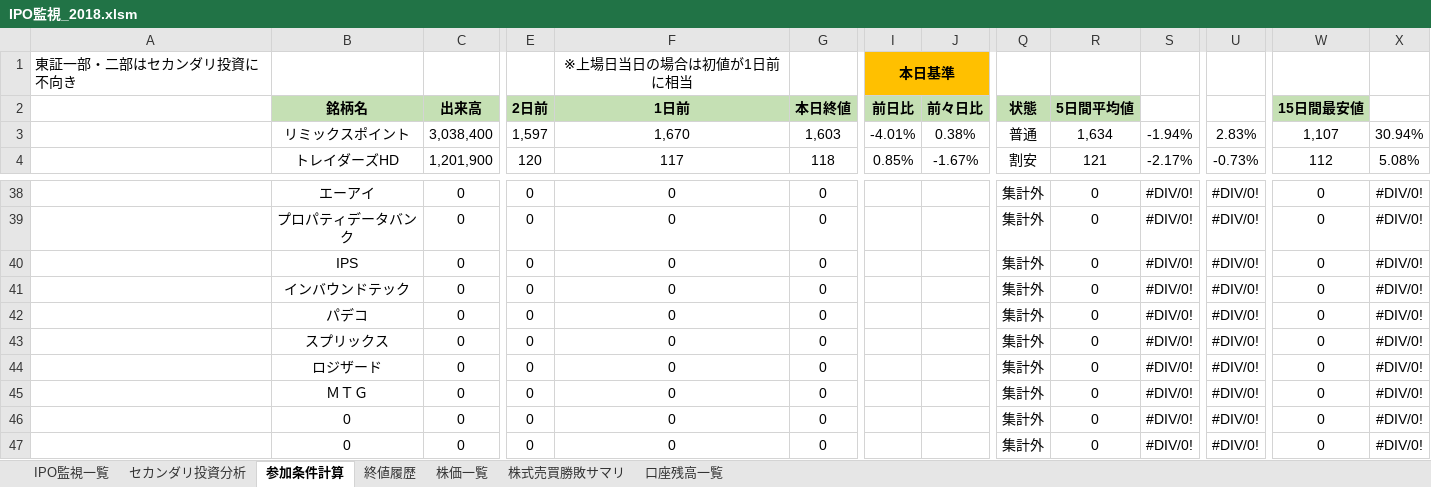
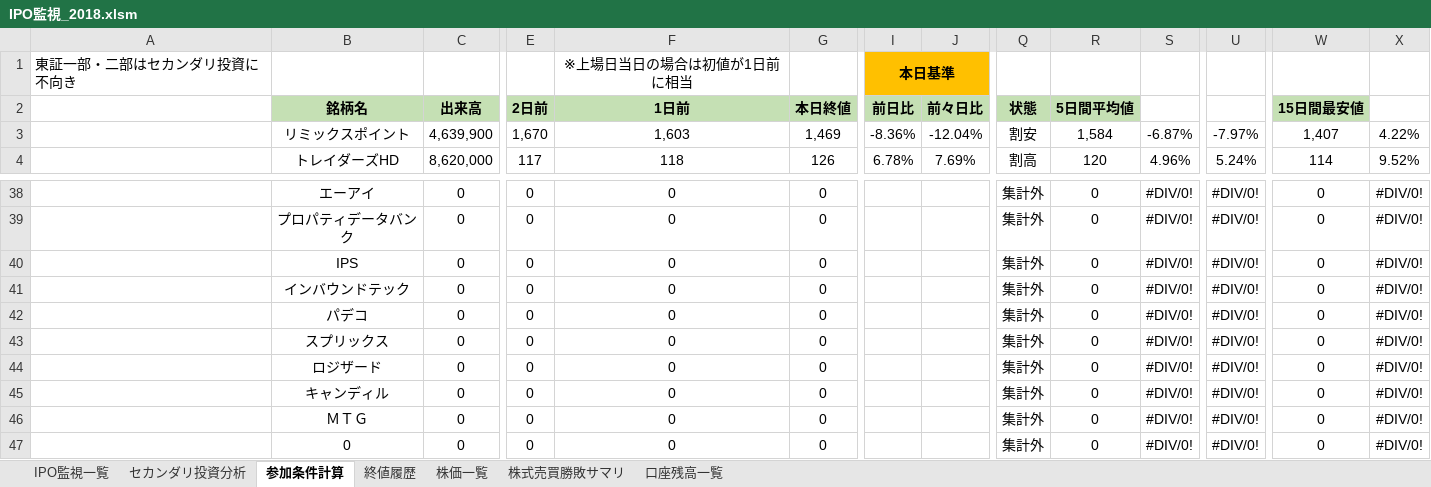
Before and after one commit to tarookyu/IPO, an Excel workbook: IPO監視_2018.xlsm, sheet 参加条件計算, drawn as a sheet; only a part is shown, gaps mark what is left out; values as stored, in another font and other column widths than the file's, no borders; conditional formats not drawn; removed rows and columns are numbered as before the commit, all else as after; rows hold the shown columns only; the diff covers the shown part only; the diff names each change by its address in the sheet, - before the commit and + after, or states it on an @@ line.

```diff
--- a/IPO監視_2018.xlsm (sheet 参加条件計算)
+++ b/IPO監視_2018.xlsm (sheet 参加条件計算)
-C3 (出来高): 3,038,400
+C3 (出来高): 4,639,900
-E3 (2日前): 1,597
+E3 (2日前): 1,670
-F3 (1日前): 1,670
+F3 (1日前): 1,603
-G3 (本日終値): 1,603
+G3 (本日終値): 1,469
-I3 (前日比): -4.01%
+I3 (前日比): -8.36%
-J3 (前々日比): 0.38%
+J3 (前々日比): -12.04%
-Q3 (状態): 普通
+Q3 (状態): 割安
-R3 (5日間平均値): 1,634
+R3 (5日間平均値): 1,584
-S3: -1.94%
+S3: -6.87%
-U3: 2.83%
+U3: -7.97%
-W3 (15日間最安値): 1,107
+W3 (15日間最安値): 1,407
-X3: 30.94%
+X3: 4.22%
-C4 (出来高): 1,201,900
+C4 (出来高): 8,620,000
-E4 (2日前): 120
+E4 (2日前): 117
-F4 (1日前): 117
+F4 (1日前): 118
-G4 (本日終値): 118
+G4 (本日終値): 126
-I4 (前日比): 0.85%
+I4 (前日比): 6.78%
-J4 (前々日比): -1.67%
+J4 (前々日比): 7.69%
-Q4 (状態): 割安
+Q4 (状態): 割高
-R4 (5日間平均値): 121
+R4 (5日間平均値): 120
-S4: -2.17%
+S4: 4.96%
-U4: -0.73%
+U4: 5.24%
-W4 (15日間最安値): 112
+W4 (15日間最安値): 114
-X4: 5.08%
+X4: 9.52%
+row 45:  | キャンディル | 0 | 0 | 0 | 0 |  |  | 集計外 | 0 | #DIV/0! | #DIV/0! | 0 | #DIV/0!
-row 46:  | 0 | 0 | 0 | 0 | 0 |  |  | 集計外 | 0 | #DIV/0! | #DIV/0! | 0 | #DIV/0!
```
Also changed, not shown: 349 edited cells elsewhere in this sheet, sheet 終値履歴, sheet 株価一覧, sheet セカンダリ投資分析, sheet IPO監視一覧, formulas that keep their value, hidden cells, charts or pictures, いろいろ考え.xlsx.
